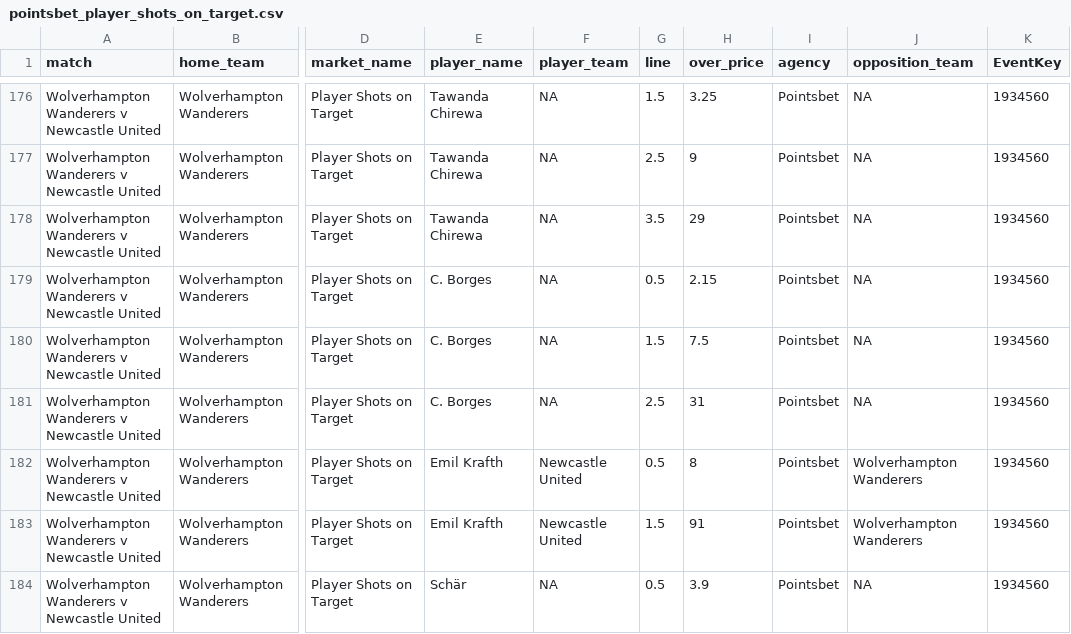
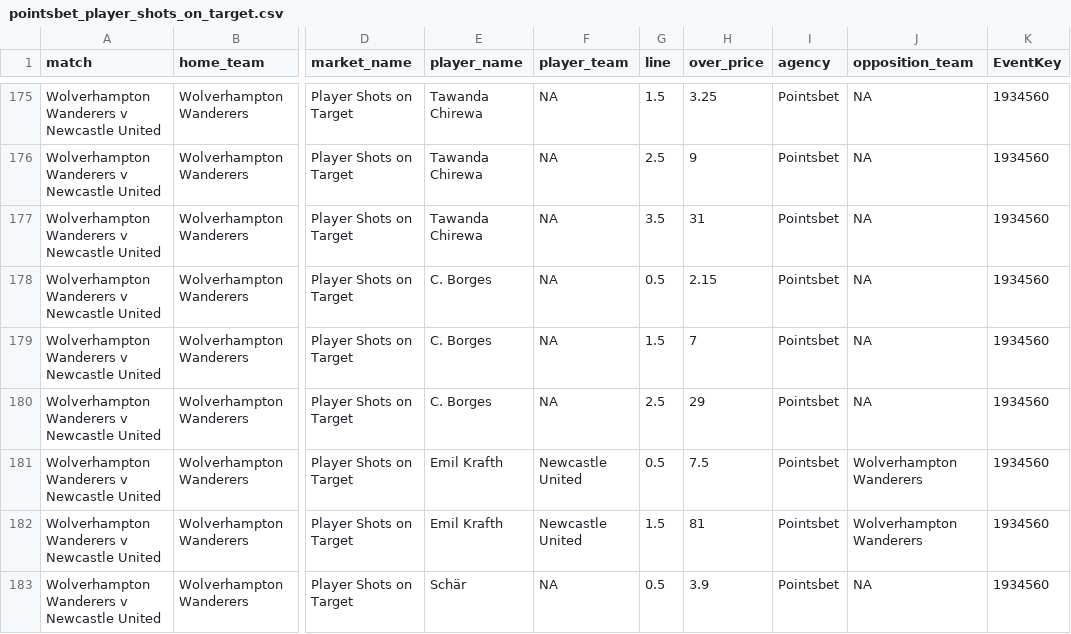
Before and after one commit to jamesbrown1417/Soccer, a CSV file: Data/scraped_odds/EPL/pointsbet_player_shots_on_target.csv, drawn as a sheet; only a part is shown, gaps mark what is left out; addresses are those after the commit; the diff covers the shown part only; the diff names each change by its address in the sheet, - before the commit and + after, or states it on an @@ line.

```diff
--- a/Data/scraped_odds/EPL/pointsbet_player_shots_on_target.csv
+++ b/Data/scraped_odds/EPL/pointsbet_player_shots_on_target.csv
-H177 (over_price): 29
+H177 (over_price): 31
-H179 (over_price): 7.5
+H179 (over_price): 7
-H180 (over_price): 31
+H180 (over_price): 29
-H181 (over_price): 8
+H181 (over_price): 7.5
-H182 (over_price): 91
+H182 (over_price): 81
```
Also changed, not shown: 9 removed rows and 50 edited cells elsewhere in this file, Data/scraped_odds/EPL/neds_player_attempted_passes.csv, Data/scraped_odds/EPL/pointsbet_player_goals.csv, 21 other files.
